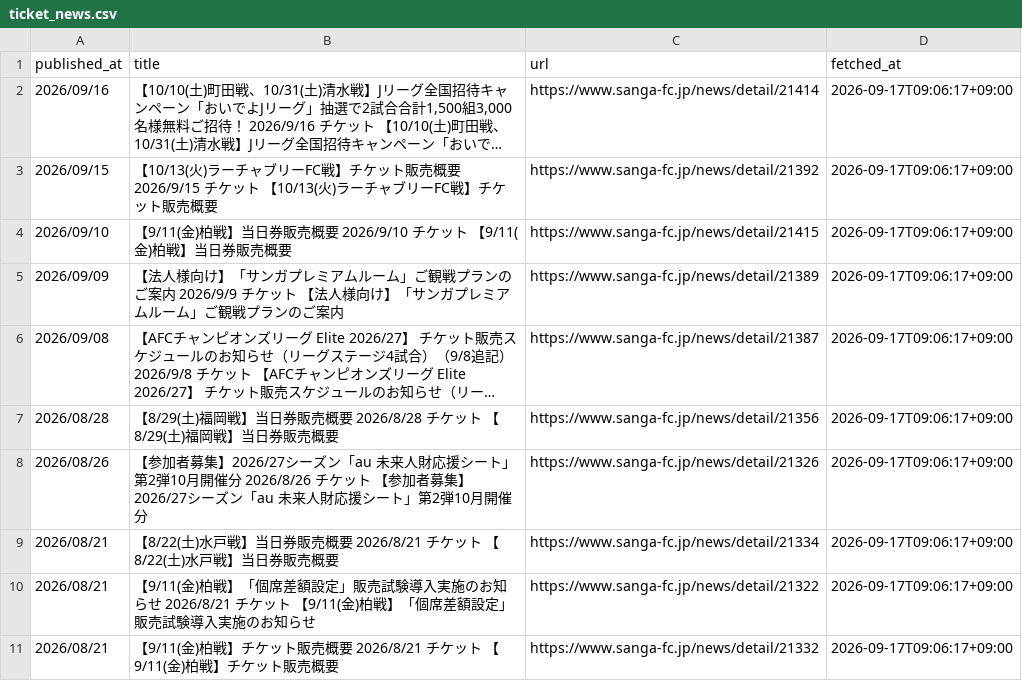
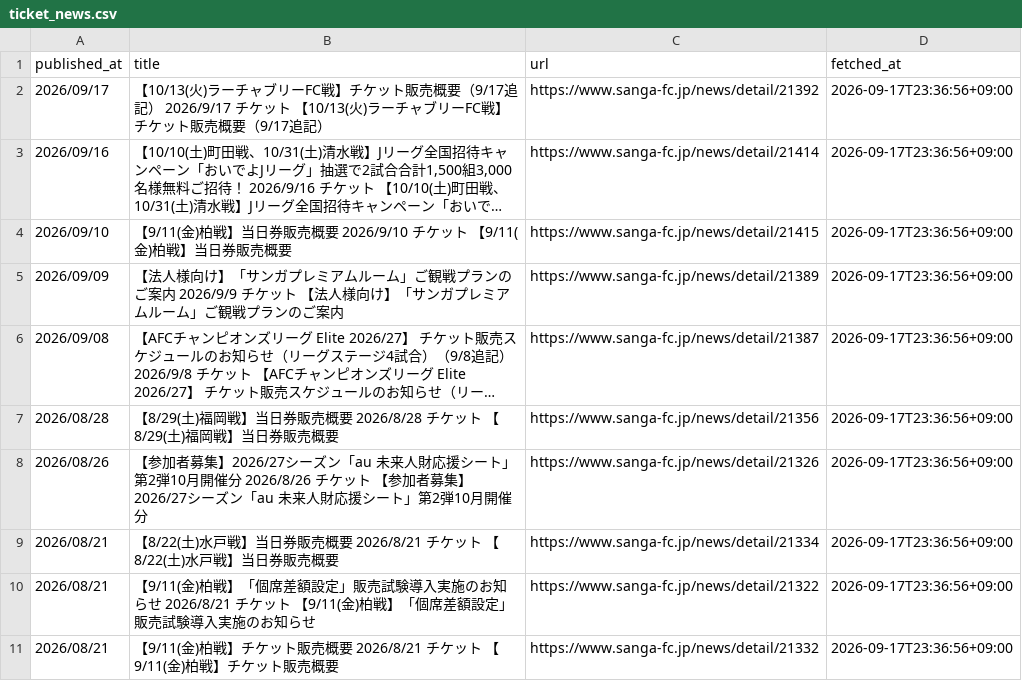
Before and after one commit to bizdocsupport/club-ticket-navi-kyoto, a CSV file: data/ticket_news.csv, drawn as a sheet; long unchanged cells end in …; removed rows and columns are numbered as before the commit, all else as after; the diff names each change by its address in the sheet, - before the commit and + after, or states it on an @@ line.

```diff
--- a/data/ticket_news.csv
+++ b/data/ticket_news.csv
+row 2: 2026/09/17 | 【10/13(火)ラーチャブリーFC戦】チケット販売概要（9/17追記） 2026/9/17 チケット 【10/13(火)ラーチャブリーFC戦】チケット販売概要（9/17追記） | https://www.sanga-fc.jp/news/detail/21392 | 2026-09-17T23:36:56+09:00
-D3 (fetched_at): 2026-09-17T09:06:17+09:00
+D3 (fetched_at): 2026-09-17T23:36:56+09:00
-row 3: 2026/09/15 | 【10/13(火)ラーチャブリーFC戦】チケット販売概要 2026/9/15 チケット 【10/13(火)ラーチャブリーFC戦】チケット販売概要 | https://www.sanga-fc.jp/news/detail/21392 | 2026-09-17T09:06:17+09:00
-D4:D11 (fetched_at): 2026-09-17T09:06:17+09:00
+D4:D11 (fetched_at): 2026-09-17T23:36:56+09:00
```
Also changed, not shown: data/matches.csv, 1 other file.
